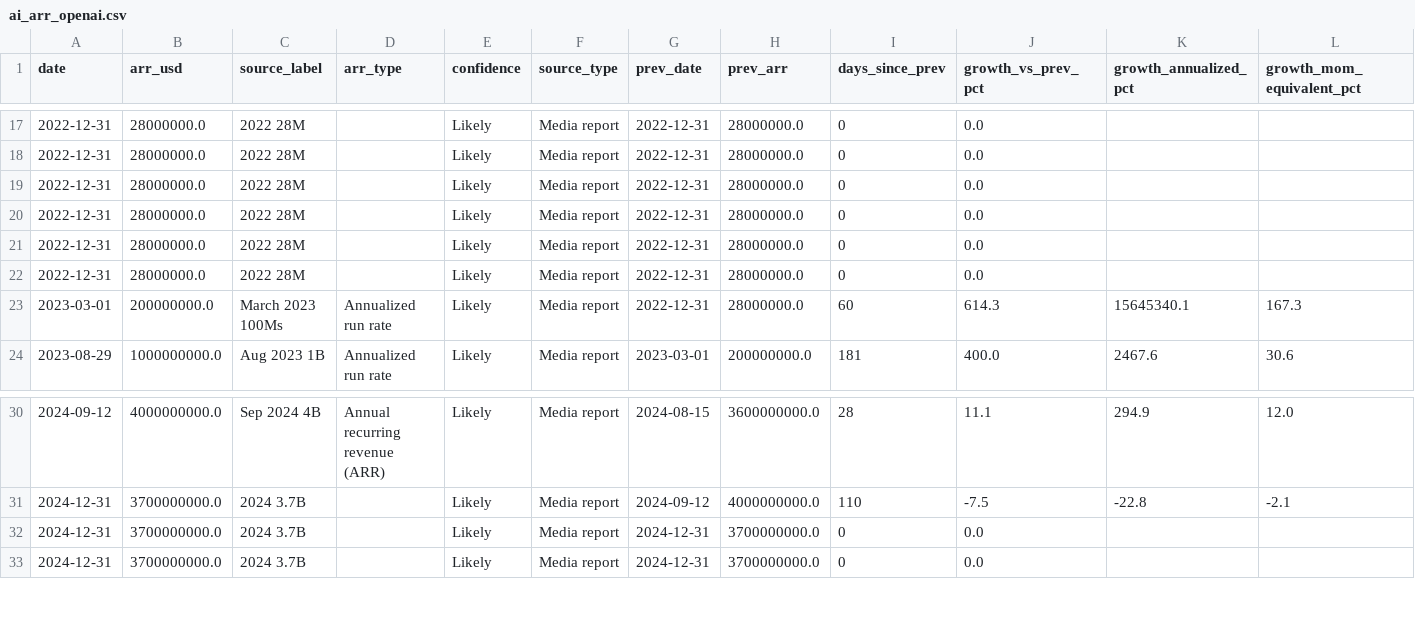
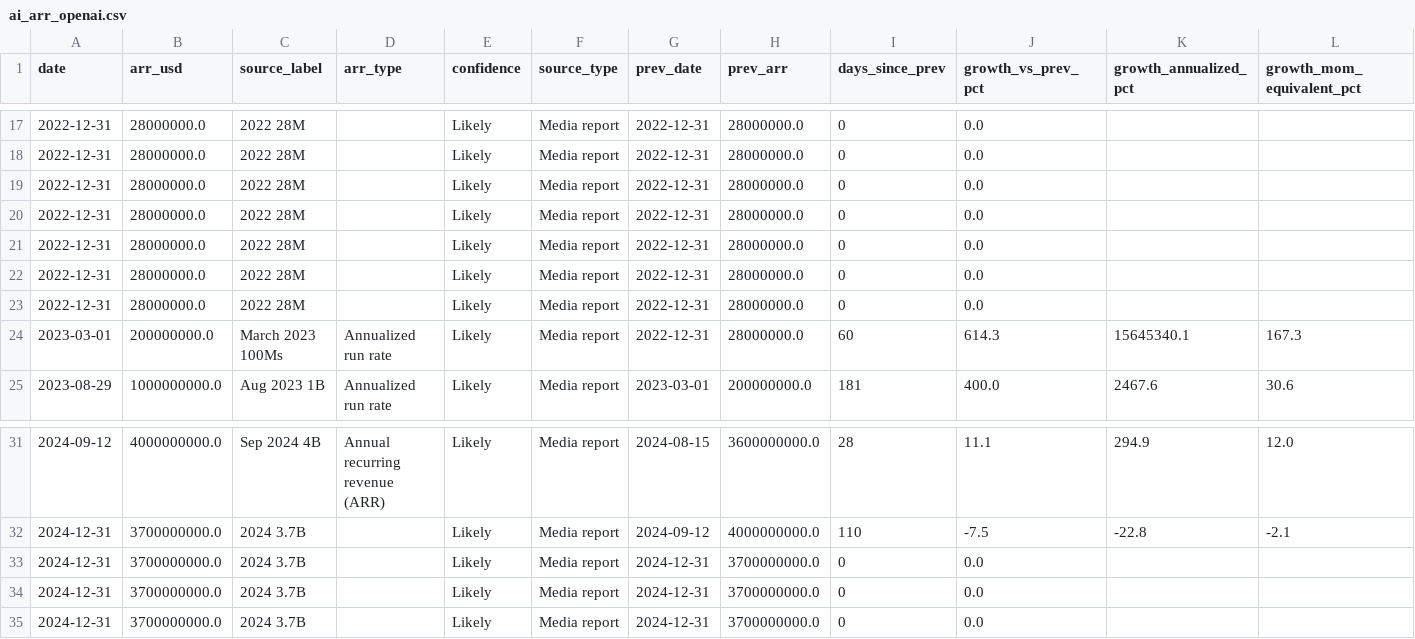
Before and after one commit to AlexLS8888/AI-Dashboard-public, a CSV file: dashboard/data/ai_arr_openai.csv, drawn as a sheet; only a part is shown, gaps mark what is left out; the diff names each change by its address in the sheet, - before the commit and + after, or states it on an @@ line.

```diff
--- a/dashboard/data/ai_arr_openai.csv
+++ b/dashboard/data/ai_arr_openai.csv
+row 23: 2022-12-31 | 28000000.0 | 2022 28M |  | Likely | Media report | 2022-12-31 | 28000000.0 | 0 | 0.0
+row 33: 2024-12-31 | 3700000000.0 | 2024 3.7B |  | Likely | Media report | 2024-12-31 | 3700000000.0 | 0 | 0.0
```
Also changed, not shown: dashboard/data/ai_arr_history.csv, dashboard/data/eci_frontier_trend.csv, 3 other files.
